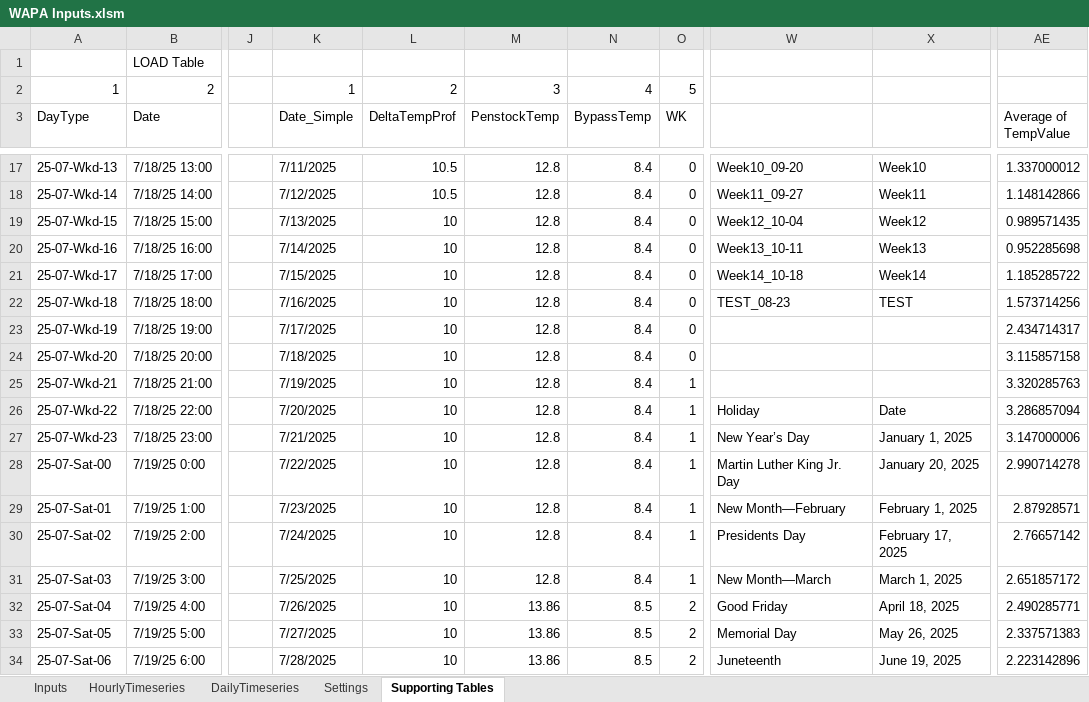
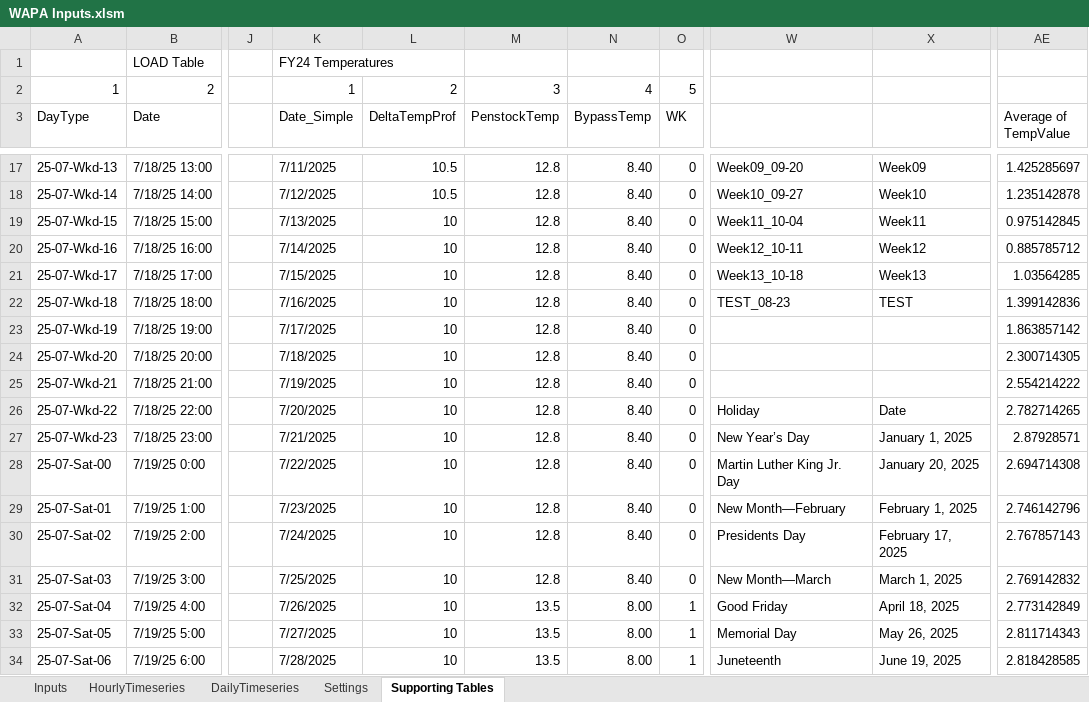
Before and after one commit to energy-modelling-hub/TempRegPy, an Excel workbook: WAPA Inputs.xlsm, sheet Supporting Tables, drawn as a sheet; only a part is shown, gaps mark what is left out; values as stored, in another font and other column widths than the file's, no cell formats; charts and pictures and table styles not drawn; the diff covers the shown part only; the diff names each change by its address in the sheet, - before the commit and + after, or states it on an @@ line.

```diff
--- a/WAPA Inputs.xlsm (sheet Supporting Tables)
+++ b/WAPA Inputs.xlsm (sheet Supporting Tables)
-K1 (Date_Simple): (empty)
+K1 (Date_Simple): FY24 Temperatures
-N17:N31 (BypassTemp): 8.4
+N17:N31 (BypassTemp): 8.40
-W17: Week10_09-20
+W17: Week09_09-20
-X17: Week10
+X17: Week09
-AE17 (Average of TempValue): 1.337000012
+AE17 (Average of TempValue): 1.425285697
-W18: Week11_09-27
+W18: Week10_09-27
-X18: Week11
+X18: Week10
-AE18 (Average of TempValue): 1.148142866
+AE18 (Average of TempValue): 1.235142878
-W19: Week12_10-04
+W19: Week11_10-04
-X19: Week12
+X19: Week11
-AE19 (Average of TempValue): 0.989571435
+AE19 (Average of TempValue): 0.975142845
-W20: Week13_10-11
+W20: Week12_10-11
-X20: Week13
+X20: Week12
-AE20 (Average of TempValue): 0.952285698
+AE20 (Average of TempValue): 0.885785712
-W21: Week14_10-18
+W21: Week13_10-18
-X21: Week14
+X21: Week13
-AE21 (Average of TempValue): 1.185285722
+AE21 (Average of TempValue): 1.03564285
-AE22 (Average of TempValue): 1.573714256
+AE22 (Average of TempValue): 1.399142836
-AE23 (Average of TempValue): 2.434714317
+AE23 (Average of TempValue): 1.863857142
-AE24 (Average of TempValue): 3.115857158
+AE24 (Average of TempValue): 2.300714305
-O25:O31 (WK): 1
+O25:O31 (WK): 0
-AE25 (Average of TempValue): 3.320285763
+AE25 (Average of TempValue): 2.554214222
-AE26 (Average of TempValue): 3.286857094
+AE26 (Average of TempValue): 2.782714265
-AE27 (Average of TempValue): 3.147000006
+AE27 (Average of TempValue): 2.87928571
-AE28 (Average of TempValue): 2.990714278
+AE28 (Average of TempValue): 2.694714308
-AE29 (Average of TempValue): 2.87928571
+AE29 (Average of TempValue): 2.746142796
-AE30 (Average of TempValue): 2.76657142
+AE30 (Average of TempValue): 2.767857143
-AE31 (Average of TempValue): 2.651857172
+AE31 (Average of TempValue): 2.769142832
-M32:M34 (PenstockTemp): 13.86
+M32:M34 (PenstockTemp): 13.5
-N32:N34 (BypassTemp): 8.5
+N32:N34 (BypassTemp): 8.00
-O32:O34 (WK): 2
+O32:O34 (WK): 1
-AE32 (Average of TempValue): 2.490285771
+AE32 (Average of TempValue): 2.773142849
-AE33 (Average of TempValue): 2.337571383
+AE33 (Average of TempValue): 2.811714343
-AE34 (Average of TempValue): 2.223142896
+AE34 (Average of TempValue): 2.818428585
```
Also changed, not shown: 1407 edited cells elsewhere in this sheet, sheet HourlyTimeseries, sheet Inputs, sheet DailyTimeseries, cell formats, formulas that keep their value, charts or pictures, 3 other files.
